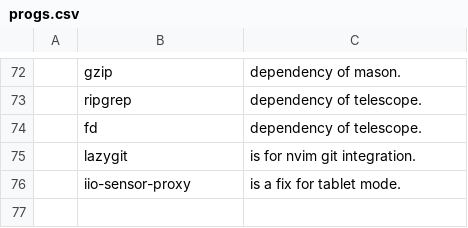
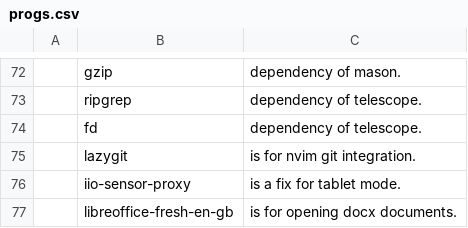
Before and after one commit to askeko/AARBS-wayland, a CSV file: progs.csv, drawn as a sheet; only a part is shown, gaps mark what is left out; the diff names each change by its address in the sheet, - before the commit and + after, or states it on an @@ line.

Commit message:
Update progs.csv

```diff
--- a/progs.csv
+++ b/progs.csv
+row 77:  | libreoffice-fresh-en-gb | is for opening docx documents.
```
